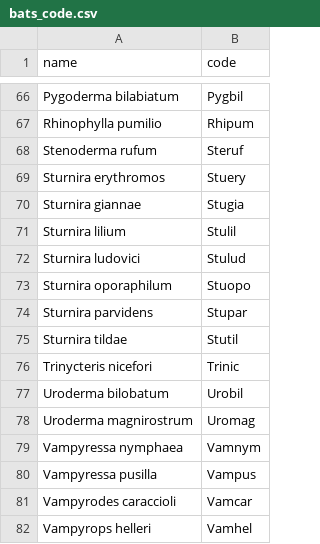
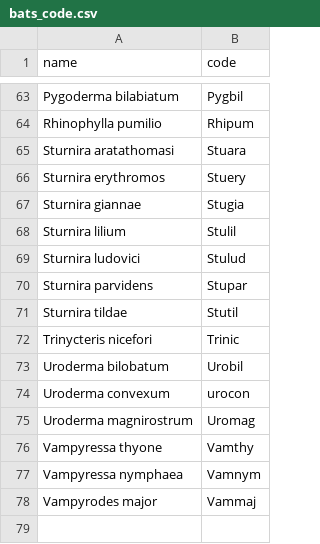
Before and after one commit to Nastaranlotfi/Gnorm-new-centrality-index-multilayer-networks, a CSV file: input/bats_code.csv, drawn as a sheet; only a part is shown, gaps mark what is left out; the diff covers the shown part only.

```diff
--- a/input/bats_code.csv
+++ b/input/bats_code.csv
@@ -67,3 +64,3 @@ Pygoderma bilabiatum,Pygbil
 Rhinophylla pumilio,Rhipum
-Stenoderma rufum,Steruf
+Sturnira aratathomasi,Stuara
 Sturnira erythromos,Stuery
@@ -72,3 +69,2 @@ Sturnira lilium,Stulil
 Sturnira ludovici,Stulud
-Sturnira oporaphilum,Stuopo
 Sturnira parvidens,Stupar
@@ -77,6 +73,6 @@ Trinycteris nicefori,Trinic
 Uroderma bilobatum,Urobil
+Uroderma convexum,urocon
 Uroderma magnirostrum,Uromag
+Vampyressa thyone,Vamthy
 Vampyressa nymphaea,Vamnym
-Vampyressa pusilla,Vampus
-Vampyrodes caraccioli,Vamcar
-Vampyrops helleri,Vamhel
+Vampyrodes major,Vammaj
```
Also changed, not shown: 9 added rows and 12 removed rows elsewhere in this file, input/plants_code.csv.
